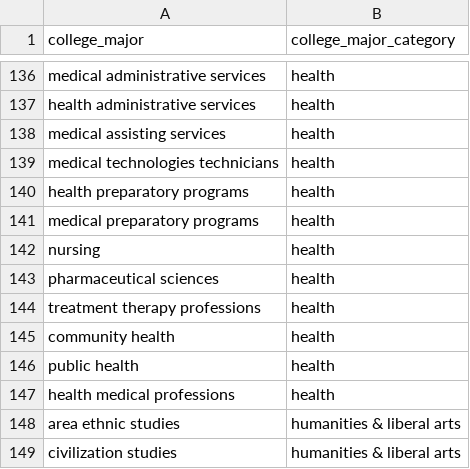
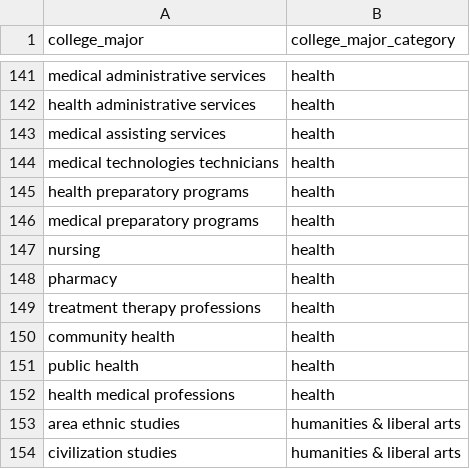
Before and after one commit to brendanmcc02/masters-thesis, a TSV file: datasets/open-psychometrics/filter_data/filtered_college_majors_2012_usa.tsv, drawn as a sheet; only a part is shown, gaps mark what is left out; the diff covers the shown part only.

Commit message:
adding more majors to college major dataset - accounting for missing cases

```diff
--- a/datasets/open-psychometrics/filter_data/filtered_college_majors_2012_usa.tsv
+++ b/datasets/open-psychometrics/filter_data/filtered_college_majors_2012_usa.tsv
@@ -142,3 +147,3 @@ medical preparatory programs	health
 nursing	health
-pharmaceutical sciences	health
+pharmacy	health
 treatment therapy professions	health
```
Also changed, not shown: 5 added rows elsewhere in this file, datasets/open-psychometrics/clean_aggregated_riasec_college_major_categories.tsv, 9 other files.
